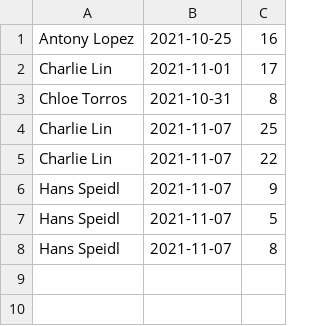
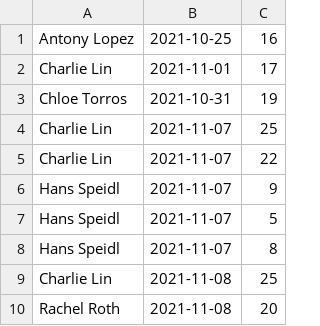
Before and after one commit to clin1234/ATG, a CSV file: db.csv, drawn as a sheet.

```diff
--- a/db.csv
+++ b/db.csv
@@ -2,3 +2,3 @@ Antony Lopez,2021-10-25,16
 Charlie Lin,2021-11-01,17
-Chloe Torros,2021-10-31,8
+Chloe Torros,2021-10-31,19
 Charlie Lin,2021-11-07,25
@@ -8 +8,3 @@ Hans Speidl,2021-11-07,5
 Hans Speidl,2021-11-07,8
+Charlie Lin,2021-11-08,25
+Rachel Roth,2021-11-08,20
```
Also changed, not shown: 3 other files.
